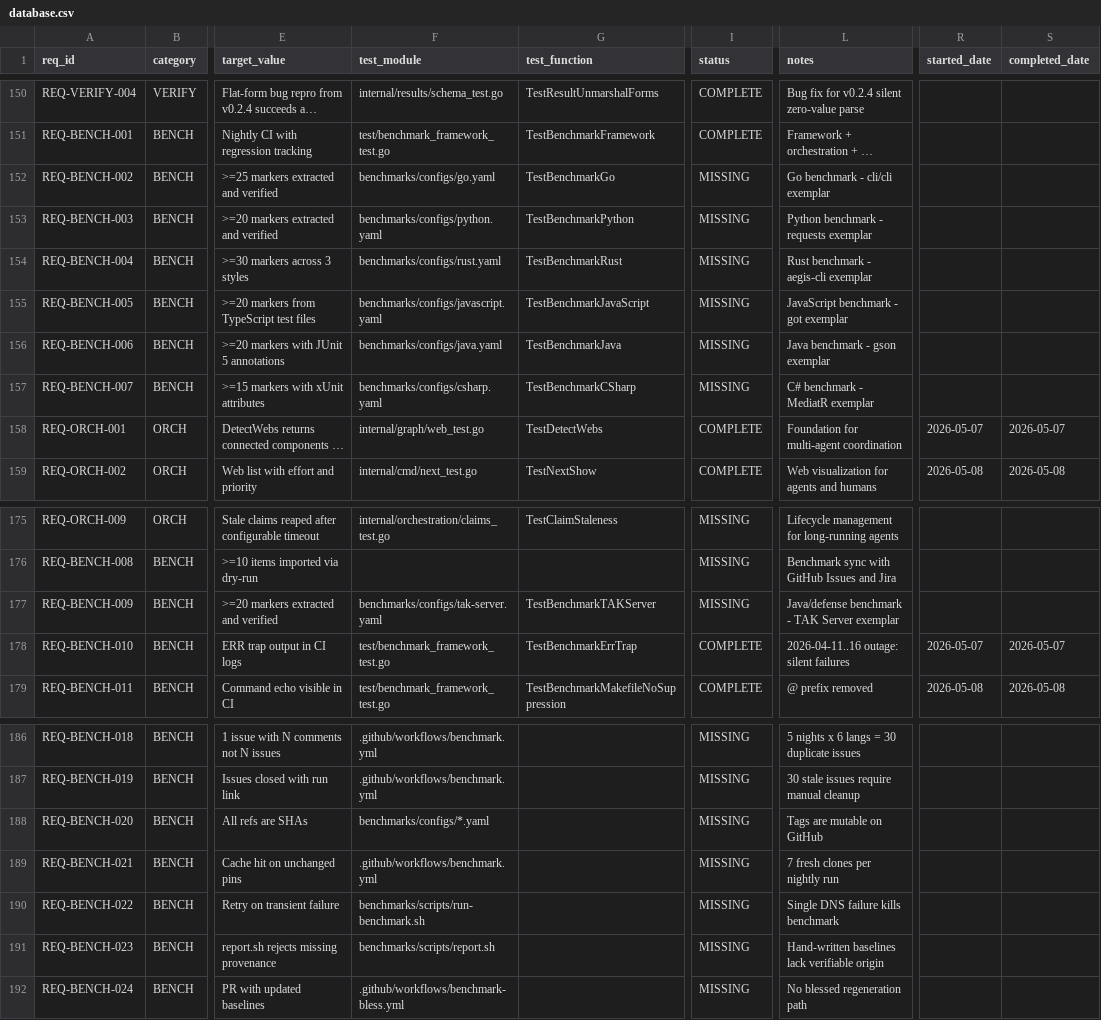
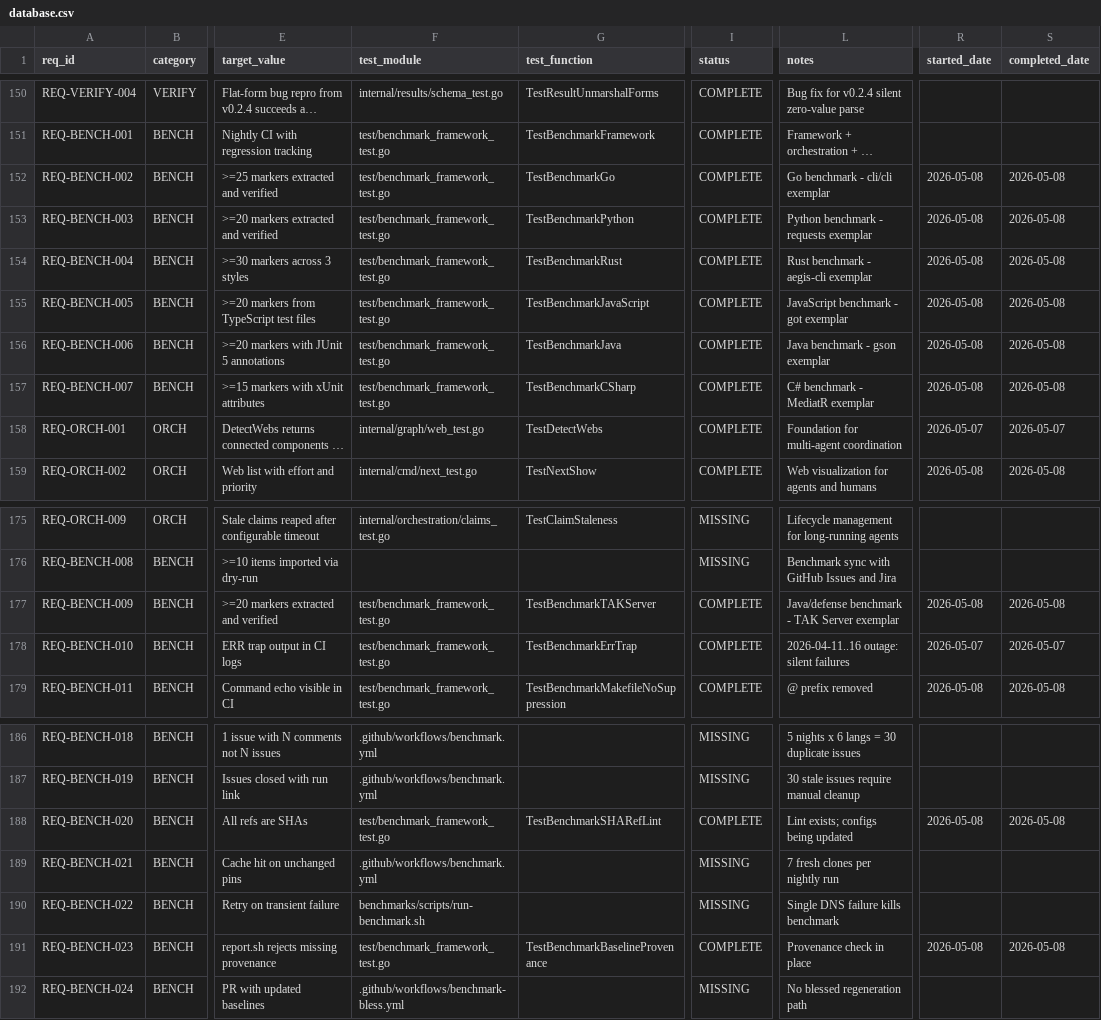
Before and after one commit to rtmx-ai/rtmx, a CSV file: .rtmx/database.csv, drawn as a sheet; only a part is shown, gaps mark what is left out; long unchanged cells end in …; the diff names each change by its address in the sheet, - before the commit and + after, or states it on an @@ line.

```diff
--- a/.rtmx/database.csv
+++ b/.rtmx/database.csv
-F152 (test_module): benchmarks/configs/go.yaml
+F152 (test_module): test/benchmark_framework_test.go
-I152:I157 (status): MISSING
+I152:I157 (status): COMPLETE
-R152:R157 (started_date): (empty)
+R152:R157 (started_date): 2026-05-08
-S152:S157 (completed_date): (empty)
+S152:S157 (completed_date): 2026-05-08
-F153 (test_module): benchmarks/configs/python.yaml
+F153 (test_module): test/benchmark_framework_test.go
-F154 (test_module): benchmarks/configs/rust.yaml
+F154 (test_module): test/benchmark_framework_test.go
-F155 (test_module): benchmarks/configs/javascript.yaml
+F155 (test_module): test/benchmark_framework_test.go
-F156 (test_module): benchmarks/configs/java.yaml
+F156 (test_module): test/benchmark_framework_test.go
-F157 (test_module): benchmarks/configs/csharp.yaml
+F157 (test_module): test/benchmark_framework_test.go
-F177 (test_module): benchmarks/configs/tak-server.yaml
+F177 (test_module): test/benchmark_framework_test.go
-I177 (status): MISSING
+I177 (status): COMPLETE
-R177 (started_date): (empty)
+R177 (started_date): 2026-05-08
-S177 (completed_date): (empty)
+S177 (completed_date): 2026-05-08
-F188 (test_module): benchmarks/configs/*.yaml
+F188 (test_module): test/benchmark_framework_test.go
-G188 (test_function): (empty)
+G188 (test_function): TestBenchmarkSHARefLint
-I188 (status): MISSING
+I188 (status): COMPLETE
-L188 (notes): Tags are mutable on GitHub
+L188 (notes): Lint exists; configs being updated
-R188 (started_date): (empty)
+R188 (started_date): 2026-05-08
-S188 (completed_date): (empty)
+S188 (completed_date): 2026-05-08
-F191 (test_module): benchmarks/scripts/report.sh
+F191 (test_module): test/benchmark_framework_test.go
-G191 (test_function): (empty)
+G191 (test_function): TestBenchmarkBaselineProvenance
-I191 (status): MISSING
+I191 (status): COMPLETE
-L191 (notes): Hand-written baselines lack verifiable origin
+L191 (notes): Provenance check in place
-R191 (started_date): (empty)
+R191 (started_date): 2026-05-08
-S191 (completed_date): (empty)
+S191 (completed_date): 2026-05-08
```
Also changed, not shown: 2 other files.
